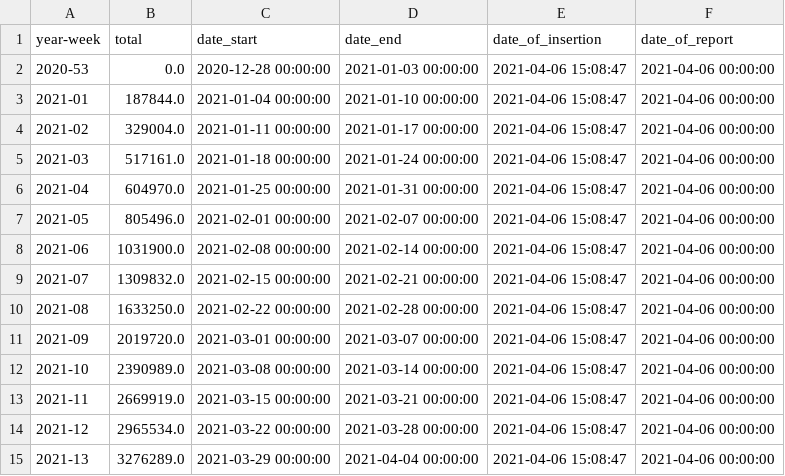
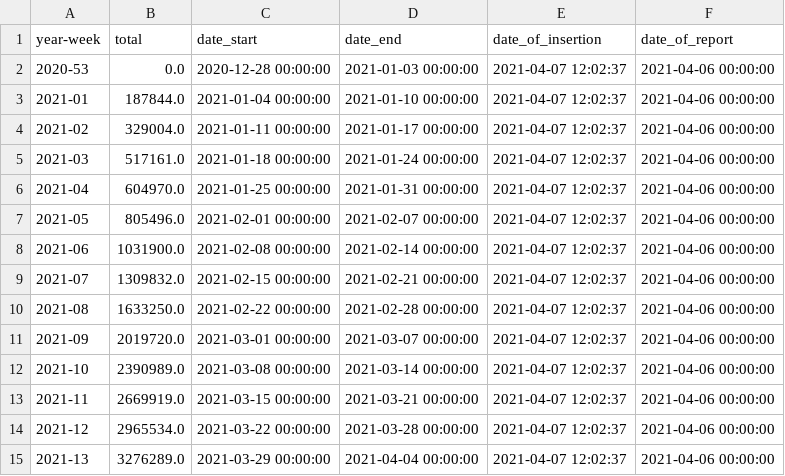
Before and after one commit to Sikerdebaard/netherlands-vaccinations-scraper, a CSV file: vaccine-dose-deliveries-by-manufacturer.csv, drawn as a sheet.

Commit message:
Automatic update

```diff
--- a/vaccine-dose-deliveries-by-manufacturer.csv
+++ b/vaccine-dose-deliveries-by-manufacturer.csv
@@ -1,15 +1,15 @@
 year-week,total,date_start,date_end,date_of_insertion,date_of_report
-2020-53,0.0,2020-12-28 00:00:00,2021-01-03 00:00:00,2021-04-06 15:08:47,2021-04-06 00:00:00
-2021-01,187844.0,2021-01-04 00:00:00,2021-01-10 00:00:00,2021-04-06 15:08:47,2021-04-06 00:00:00
-2021-02,329004.0,2021-01-11 00:00:00,2021-01-17 00:00:00,2021-04-06 15:08:47,2021-04-06 00:00:00
-2021-03,517161.0,2021-01-18 00:00:00,2021-01-24 00:00:00,2021-04-06 15:08:47,2021-04-06 00:00:00
-2021-04,604970.0,2021-01-25 00:00:00,2021-01-31 00:00:00,2021-04-06 15:08:47,2021-04-06 00:00:00
-2021-05,805496.0,2021-02-01 00:00:00,2021-02-07 00:00:00,2021-04-06 15:08:47,2021-04-06 00:00:00
-2021-06,1031900.0,2021-02-08 00:00:00,2021-02-14 00:00:00,2021-04-06 15:08:47,2021-04-06 00:00:00
-2021-07,1309832.0,2021-02-15 00:00:00,2021-02-21 00:00:00,2021-04-06 15:08:47,2021-04-06 00:00:00
-2021-08,1633250.0,2021-02-22 00:00:00,2021-02-28 00:00:00,2021-04-06 15:08:47,2021-04-06 00:00:00
-2021-09,2019720.0,2021-03-01 00:00:00,2021-03-07 00:00:00,2021-04-06 15:08:47,2021-04-06 00:00:00
-2021-10,2390989.0,2021-03-08 00:00:00,2021-03-14 00:00:00,2021-04-06 15:08:47,2021-04-06 00:00:00
-2021-11,2669919.0,2021-03-15 00:00:00,2021-03-21 00:00:00,2021-04-06 15:08:47,2021-04-06 00:00:00
-2021-12,2965534.0,2021-03-22 00:00:00,2021-03-28 00:00:00,2021-04-06 15:08:47,2021-04-06 00:00:00
-2021-13,3276289.0,2021-03-29 00:00:00,2021-04-04 00:00:00,2021-04-06 15:08:47,2021-04-06 00:00:00
+2020-53,0.0,2020-12-28 00:00:00,2021-01-03 00:00:00,2021-04-07 12:02:37,2021-04-06 00:00:00
+2021-01,187844.0,2021-01-04 00:00:00,2021-01-10 00:00:00,2021-04-07 12:02:37,2021-04-06 00:00:00
+2021-02,329004.0,2021-01-11 00:00:00,2021-01-17 00:00:00,2021-04-07 12:02:37,2021-04-06 00:00:00
+2021-03,517161.0,2021-01-18 00:00:00,2021-01-24 00:00:00,2021-04-07 12:02:37,2021-04-06 00:00:00
+2021-04,604970.0,2021-01-25 00:00:00,2021-01-31 00:00:00,2021-04-07 12:02:37,2021-04-06 00:00:00
+2021-05,805496.0,2021-02-01 00:00:00,2021-02-07 00:00:00,2021-04-07 12:02:37,2021-04-06 00:00:00
+2021-06,1031900.0,2021-02-08 00:00:00,2021-02-14 00:00:00,2021-04-07 12:02:37,2021-04-06 00:00:00
+2021-07,1309832.0,2021-02-15 00:00:00,2021-02-21 00:00:00,2021-04-07 12:02:37,2021-04-06 00:00:00
+2021-08,1633250.0,2021-02-22 00:00:00,2021-02-28 00:00:00,2021-04-07 12:02:37,2021-04-06 00:00:00
+2021-09,2019720.0,2021-03-01 00:00:00,2021-03-07 00:00:00,2021-04-07 12:02:37,2021-04-06 00:00:00
+2021-10,2390989.0,2021-03-08 00:00:00,2021-03-14 00:00:00,2021-04-07 12:02:37,2021-04-06 00:00:00
+2021-11,2669919.0,2021-03-15 00:00:00,2021-03-21 00:00:00,2021-04-07 12:02:37,2021-04-06 00:00:00
+2021-12,2965534.0,2021-03-22 00:00:00,2021-03-28 00:00:00,2021-04-07 12:02:37,2021-04-06 00:00:00
+2021-13,3276289.0,2021-03-29 00:00:00,2021-04-04 00:00:00,2021-04-07 12:02:37,2021-04-06 00:00:00
```
